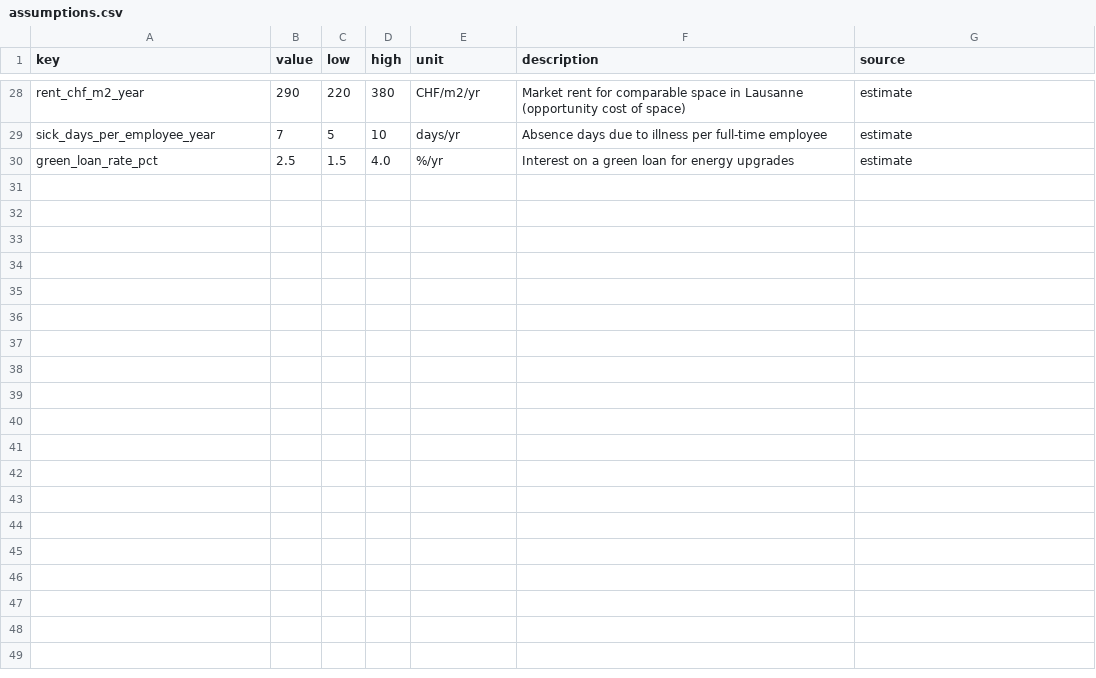
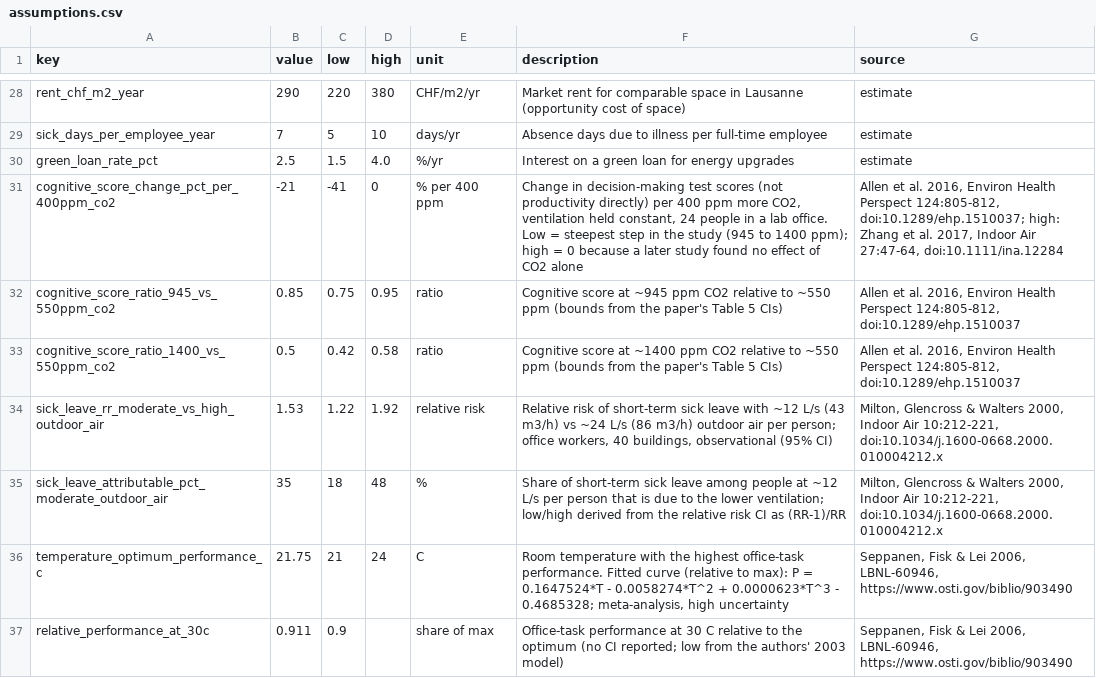
Before and after one commit to enoptim/lauzhack, a CSV file: data/assumptions.csv, drawn as a sheet; only a part is shown, gaps mark what is left out; the diff covers the shown part only; the diff names each change by its address in the sheet, - before the commit and + after, or states it on an @@ line.

```diff
--- a/data/assumptions.csv
+++ b/data/assumptions.csv
+row 31: cognitive_score_change_pct_per_400ppm_co2 | -21 | -41 | 0 | % per 400 ppm | Change in decision-making test scores (not productivity directly) per 400 ppm more CO2, ventilation held constant, 24 people in a lab office. Low = steepest step in the study (945 to 1400 ppm); high = 0 because a later study found no effect of CO2 alone | Allen et al. 2016, Environ Health Perspect 124:805-812, doi:10.1289/ehp.1510037; high: Zhang et al. 2017, Indoor Air 27:47-64, doi:10.1111/ina.12284
+row 32: cognitive_score_ratio_945_vs_550ppm_co2 | 0.85 | 0.75 | 0.95 | ratio | Cognitive score at ~945 ppm CO2 relative to ~550 ppm (bounds from the paper's Table 5 CIs) | Allen et al. 2016, Environ Health Perspect 124:805-812, doi:10.1289/ehp.1510037
+row 33: cognitive_score_ratio_1400_vs_550ppm_co2 | 0.5 | 0.42 | 0.58 | ratio | Cognitive score at ~1400 ppm CO2 relative to ~550 ppm (bounds from the paper's Table 5 CIs) | Allen et al. 2016, Environ Health Perspect 124:805-812, doi:10.1289/ehp.1510037
+row 34: sick_leave_rr_moderate_vs_high_outdoor_air | 1.53 | 1.22 | 1.92 | relative risk | Relative risk of short-term sick leave with ~12 L/s (43 m3/h) vs ~24 L/s (86 m3/h) outdoor air per person; office workers, 40 buildings, observational (95% CI) | Milton, Glencross & Walters 2000, Indoor Air 10:212-221, doi:10.1034/j.1600-0668.2000.010004212.x
+row 35: sick_leave_attributable_pct_moderate_outdoor_air | 35 | 18 | 48 | % | Share of short-term sick leave among people at ~12 L/s per person that is due to the lower ventilation; low/high derived from the relative risk CI as (RR-1)/RR | Milton, Glencross & Walters 2000, Indoor Air 10:212-221, doi:10.1034/j.1600-0668.2000.010004212.x
+row 36: temperature_optimum_performance_c | 21.75 | 21 | 24 | C | Room temperature with the highest office-task performance. Fitted curve (relative to max): P = 0.1647524*T - 0.0058274*T^2 + 0.0000623*T^3 - 0.4685328; meta-analysis, high uncertainty | Seppanen, Fisk & Lei 2006, LBNL-60946, https://www.osti.gov/biblio/903490
+row 37: relative_performance_at_30c | 0.911 | 0.9 |  | share of max | Office-task performance at 30 C relative to the optimum (no CI reported; low from the authors' 2003 model) | Seppanen, Fisk & Lei 2006, LBNL-60946, https://www.osti.gov/biblio/903490
```
Also changed, not shown: 6 added rows elsewhere in this file, 1 other file.
